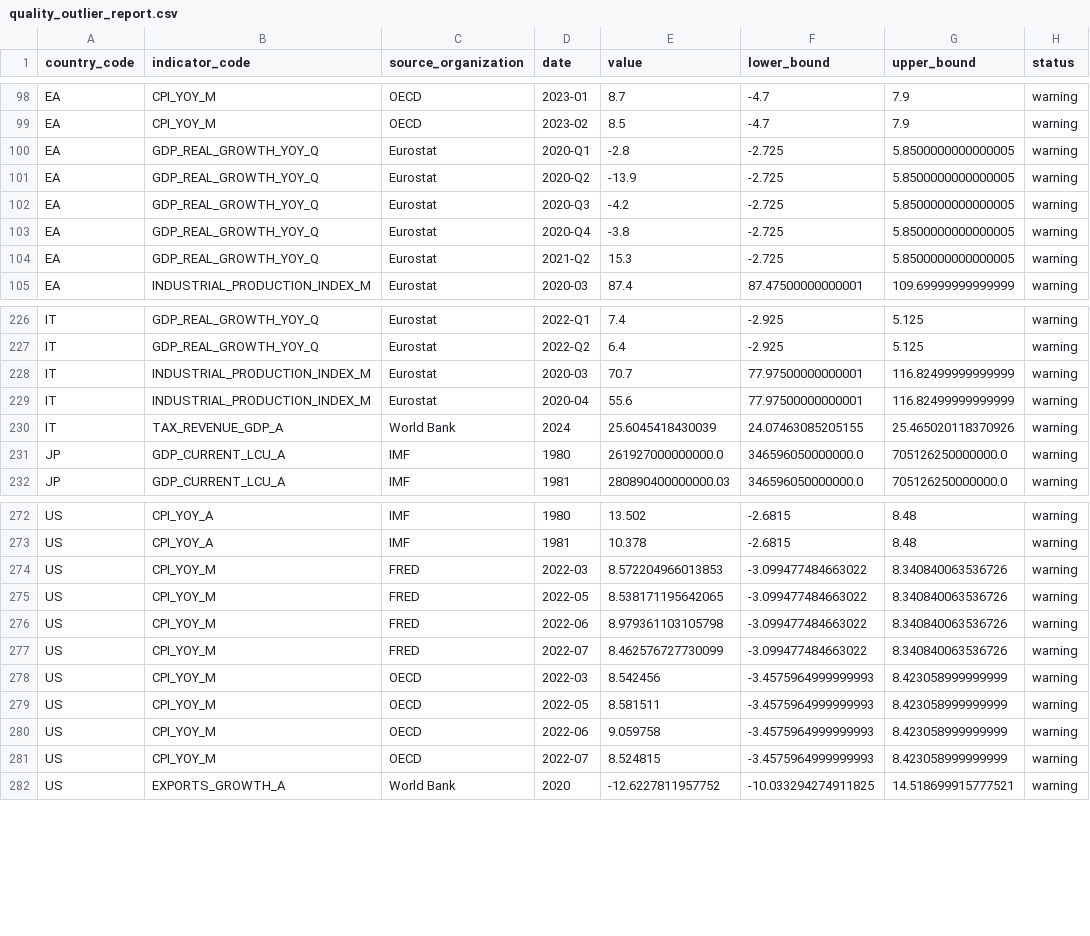
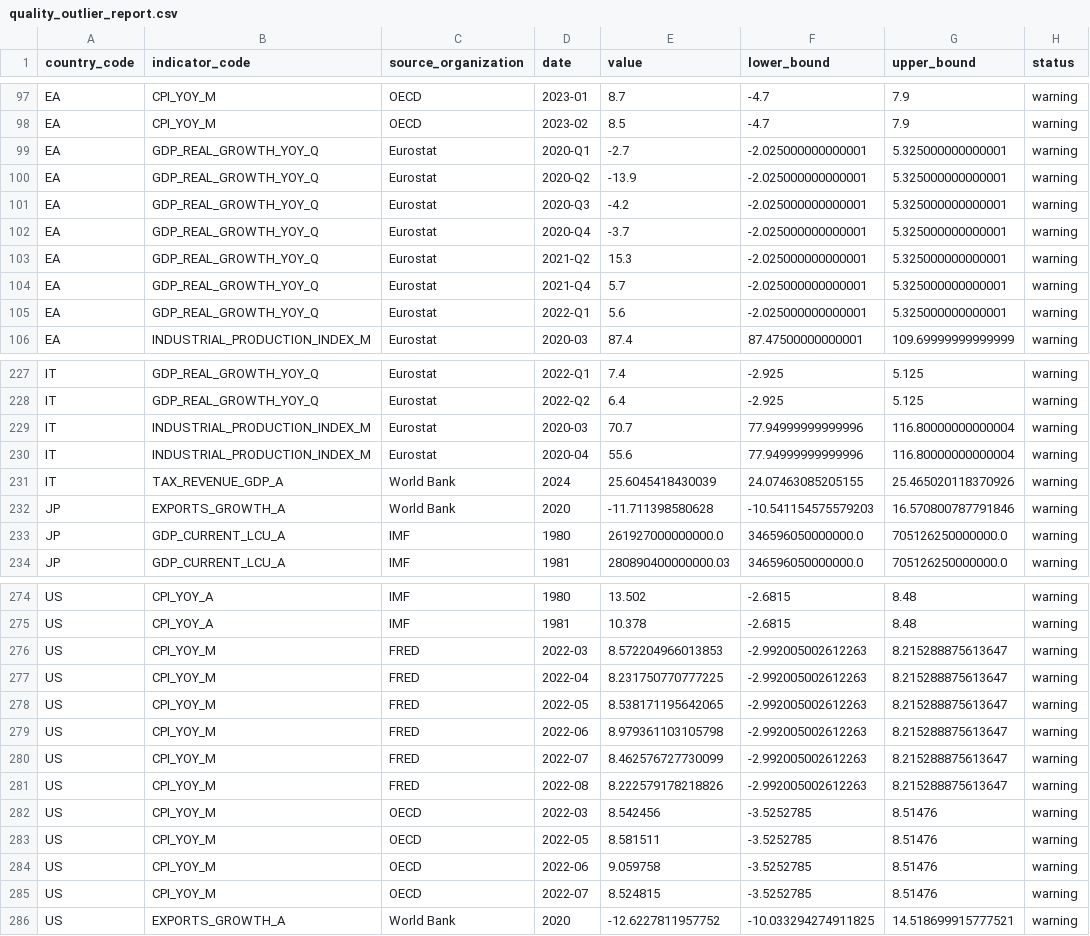
Before and after one commit to tianhaonan510-spec/EconAtlas, a CSV file: data_clean/quality_outlier_report.csv, drawn as a sheet; only a part is shown, gaps mark what is left out; the diff covers the shown part only.

```diff
--- a/data_clean/quality_outlier_report.csv
+++ b/data_clean/quality_outlier_report.csv
@@ -99,7 +98,9 @@ EA,CPI_YOY_M,OECD,2023-01,8.7,-4.7,7.9,warning
 EA,CPI_YOY_M,OECD,2023-02,8.5,-4.7,7.9,warning
-EA,GDP_REAL_GROWTH_YOY_Q,Eurostat,2020-Q1,-2.8,-2.725,5.8500000000000005,warning
-EA,GDP_REAL_GROWTH_YOY_Q,Eurostat,2020-Q2,-13.9,-2.725,5.8500000000000005,warning
-EA,GDP_REAL_GROWTH_YOY_Q,Eurostat,2020-Q3,-4.2,-2.725,5.8500000000000005,warning
-EA,GDP_REAL_GROWTH_YOY_Q,Eurostat,2020-Q4,-3.8,-2.725,5.8500000000000005,warning
-EA,GDP_REAL_GROWTH_YOY_Q,Eurostat,2021-Q2,15.3,-2.725,5.8500000000000005,warning
+EA,GDP_REAL_GROWTH_YOY_Q,Eurostat,2020-Q1,-2.7,-2.025000000000001,5.325000000000001,warning
+EA,GDP_REAL_GROWTH_YOY_Q,Eurostat,2020-Q2,-13.9,-2.025000000000001,5.325000000000001,warning
+EA,GDP_REAL_GROWTH_YOY_Q,Eurostat,2020-Q3,-4.2,-2.025000000000001,5.325000000000001,warning
+EA,GDP_REAL_GROWTH_YOY_Q,Eurostat,2020-Q4,-3.7,-2.025000000000001,5.325000000000001,warning
+EA,GDP_REAL_GROWTH_YOY_Q,Eurostat,2021-Q2,15.3,-2.025000000000001,5.325000000000001,warning
+EA,GDP_REAL_GROWTH_YOY_Q,Eurostat,2021-Q4,5.7,-2.025000000000001,5.325000000000001,warning
+EA,GDP_REAL_GROWTH_YOY_Q,Eurostat,2022-Q1,5.6,-2.025000000000001,5.325000000000001,warning
 EA,INDUSTRIAL_PRODUCTION_INDEX_M,Eurostat,2020-03,87.4,87.47500000000001,109.69999999999999,warning
@@ -227,5 +228,6 @@ IT,GDP_REAL_GROWTH_YOY_Q,Eurostat,2022-Q1,7.4,-2.925,5.125,warning
 IT,GDP_REAL_GROWTH_YOY_Q,Eurostat,2022-Q2,6.4,-2.925,5.125,warning
-IT,INDUSTRIAL_PRODUCTION_INDEX_M,Eurostat,2020-03,70.7,77.97500000000001,116.82499999999999,warning
-IT,INDUSTRIAL_PRODUCTION_INDEX_M,Eurostat,2020-04,55.6,77.97500000000001,116.82499999999999,warning
+IT,INDUSTRIAL_PRODUCTION_INDEX_M,Eurostat,2020-03,70.7,77.94999999999996,116.80000000000004,warning
+IT,INDUSTRIAL_PRODUCTION_INDEX_M,Eurostat,2020-04,55.6,77.94999999999996,116.80000000000004,warning
 IT,TAX_REVENUE_GDP_A,World Bank,2024,25.6045418430039,24.07463085205155,25.465020118370926,warning
+JP,EXPORTS_GROWTH_A,World Bank,2020,-11.711398580628,-10.541154575579203,16.570800787791846,warning
 JP,GDP_CURRENT_LCU_A,IMF,1980,261927000000000.0,346596050000000.0,705126250000000.0,warning
@@ -273,10 +275,12 @@ US,CPI_YOY_A,IMF,1980,13.502,-2.6815,8.48,warning
 US,CPI_YOY_A,IMF,1981,10.378,-2.6815,8.48,warning
-US,CPI_YOY_M,FRED,2022-03,8.572204966013853,-3.099477484663022,8.340840063536726,warning
-US,CPI_YOY_M,FRED,2022-05,8.538171195642065,-3.099477484663022,8.340840063536726,warning
-US,CPI_YOY_M,FRED,2022-06,8.979361103105798,-3.099477484663022,8.340840063536726,warning
-US,CPI_YOY_M,FRED,2022-07,8.462576727730099,-3.099477484663022,8.340840063536726,warning
-US,CPI_YOY_M,OECD,2022-03,8.542456,-3.4575964999999993,8.423058999999999,warning
-US,CPI_YOY_M,OECD,2022-05,8.581511,-3.4575964999999993,8.423058999999999,warning
-US,CPI_YOY_M,OECD,2022-06,9.059758,-3.4575964999999993,8.423058999999999,warning
-US,CPI_YOY_M,OECD,2022-07,8.524815,-3.4575964999999993,8.423058999999999,warning
+US,CPI_YOY_M,FRED,2022-03,8.572204966013853,-2.992005002612263,8.215288875613647,warning
+US,CPI_YOY_M,FRED,2022-04,8.231750770777225,-2.992005002612263,8.215288875613647,warning
+US,CPI_YOY_M,FRED,2022-05,8.538171195642065,-2.992005002612263,8.215288875613647,warning
+US,CPI_YOY_M,FRED,2022-06,8.979361103105798,-2.992005002612263,8.215288875613647,warning
+US,CPI_YOY_M,FRED,2022-07,8.462576727730099,-2.992005002612263,8.215288875613647,warning
+US,CPI_YOY_M,FRED,2022-08,8.222579178218826,-2.992005002612263,8.215288875613647,warning
+US,CPI_YOY_M,OECD,2022-03,8.542456,-3.5252785,8.51476,warning
+US,CPI_YOY_M,OECD,2022-05,8.581511,-3.5252785,8.51476,warning
+US,CPI_YOY_M,OECD,2022-06,9.059758,-3.5252785,8.51476,warning
+US,CPI_YOY_M,OECD,2022-07,8.524815,-3.5252785,8.51476,warning
 US,EXPORTS_GROWTH_A,World Bank,2020,-12.6227811957752,-10.033294274911825,14.518699915777521,warning
```
Also changed, not shown: 1 removed row and 36 edited cells elsewhere in this file, audit/series_audit.csv, data_clean/quality_consistency_report.csv, 24 other files.
